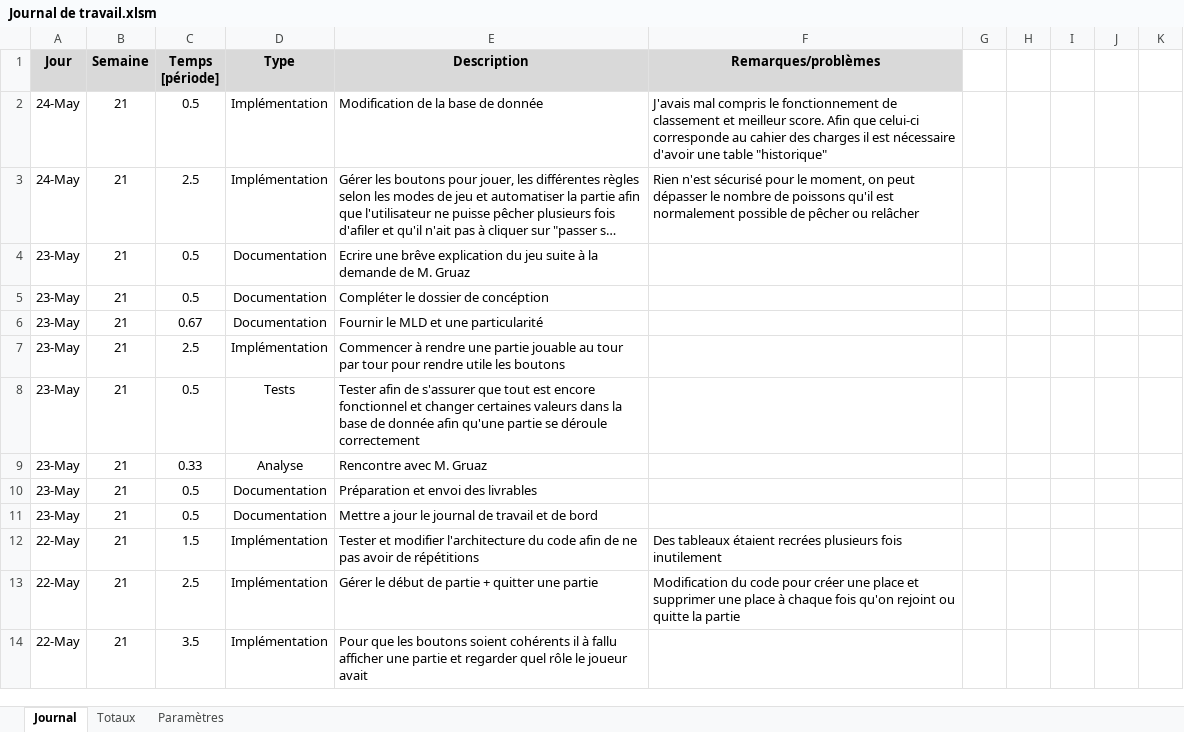
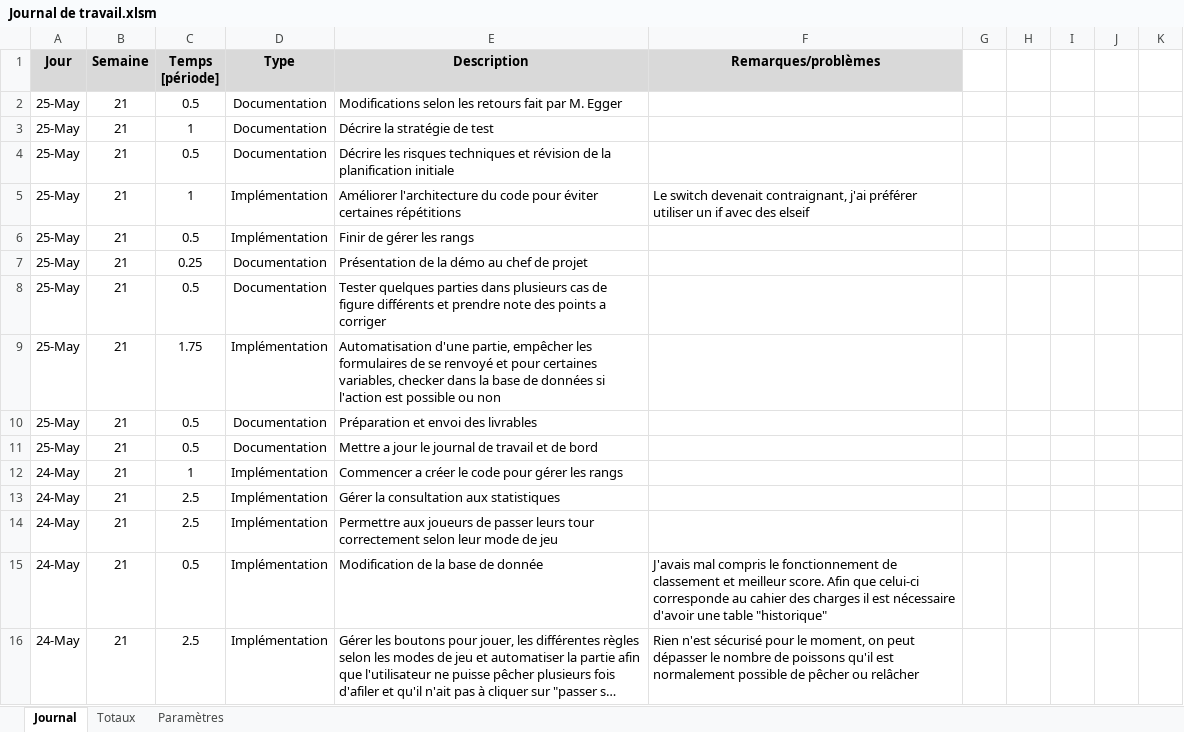
Before and after one commit to AlexandreJunod/Fishermen-Land, an Excel workbook: Documentation/Journal de travail.xlsm, sheet Journal, drawn as a sheet; only a part is shown; the shorter side is filled out with more unchanged rows; long unchanged cells end in …; values as stored, in another font and other column widths than the file's, no borders; charts and pictures not drawn; the diff names each change by its address in the sheet, - before the commit and + after, or states it on an @@ line.

```diff
--- a/Documentation/Journal de travail.xlsm (sheet Journal)
+++ b/Documentation/Journal de travail.xlsm (sheet Journal)
+row 2: 25-May | 21 | 0.5 | Documentation | Modifications selon les retours fait par M. Egger
+row 3: 25-May | 21 | 1 | Documentation | Décrire la stratégie de test
+row 4: 25-May | 21 | 0.5 | Documentation | Décrire les risques techniques et révision de la planification initiale
+row 5: 25-May | 21 | 1 | Implémentation | Améliorer l'architecture du code pour éviter certaines répétitions | Le switch devenait contraignant, j'ai préférer utiliser un if avec des elseif
+row 6: 25-May | 21 | 0.5 | Implémentation | Finir de gérer les rangs
+row 7: 25-May | 21 | 0.25 | Documentation | Présentation de la démo au chef de projet
+row 8: 25-May | 21 | 0.5 | Documentation | Tester quelques parties dans plusieurs cas de figure différents et prendre note des points a corriger
+row 9: 25-May | 21 | 1.75 | Implémentation | Automatisation d'une partie, empêcher les formulaires de se renvoyé et pour certaines variables, checker dans la base de données si l'action est possible ou non
+row 10: 25-May | 21 | 0.5 | Documentation | Préparation et envoi des livrables
+row 11: 25-May | 21 | 0.5 | Documentation | Mettre a jour le journal de travail et de bord
+row 12: 24-May | 21 | 1 | Implémentation | Commencer a créer le code pour gérer les rangs
+row 13: 24-May | 21 | 2.5 | Implémentation | Gérer la consultation aux statistiques
+row 14: 24-May | 21 | 2.5 | Implémentation | Permettre aux joueurs de passer leurs tour correctement selon leur mode de jeu
```
Also changed, not shown: 10 other files.
